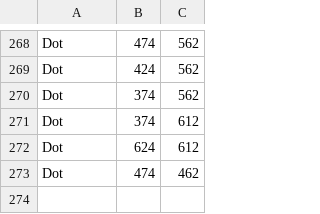
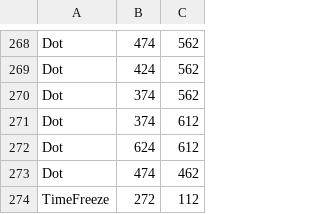
Before and after one commit to hotungkhanh/shadow-tuka, a CSV file: res/level2.csv, drawn as a sheet; only a part is shown, gaps mark what is left out; the diff names each change by its address in the sheet, - before the commit and + after, or states it on an @@ line.

Commit message:
Add TimeFreeze item

```diff
--- a/res/level2.csv
+++ b/res/level2.csv
+row 274: TimeFreeze | 272 | 112
```
Also changed, not shown: 8 other files.
